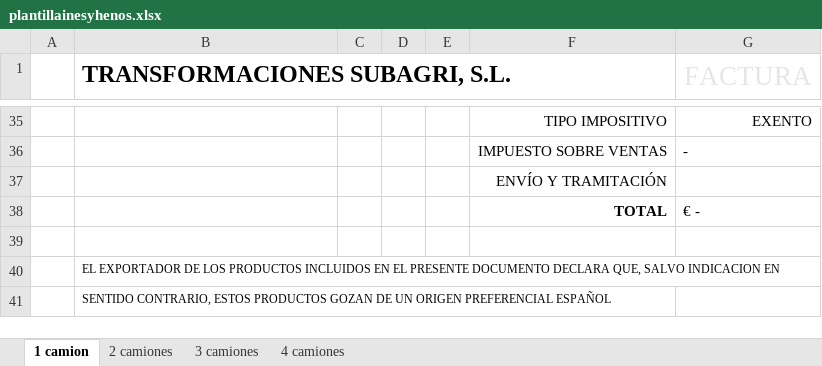
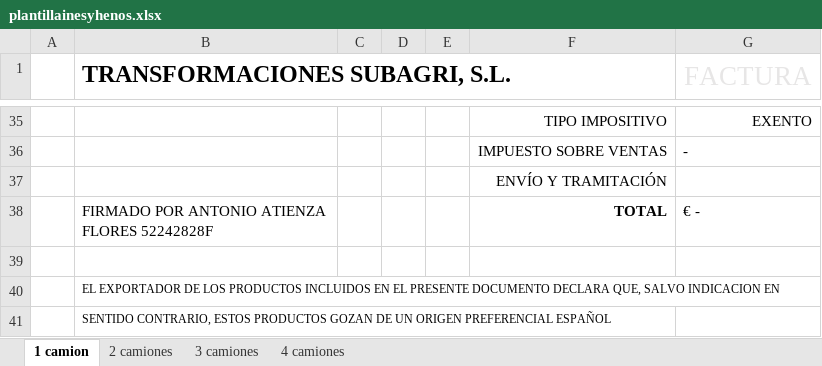
Before and after one commit to SUBAGRI/Frontend, an Excel workbook: public/plantillainesyhenos.xlsx, sheet 1 camion, drawn as a sheet; only a part is shown, gaps mark what is left out; values as stored, in another font and other column widths than the file's, no borders; the diff names each change by its address in the sheet, - before the commit and + after, or states it on an @@ line.

Commit message:
Firma en factura

```diff
--- a/public/plantillainesyhenos.xlsx (sheet 1 camion)
+++ b/public/plantillainesyhenos.xlsx (sheet 1 camion)
-B38 (TRANSFORMACIONES SUBAGRI, S.L.): (empty)
+B38 (TRANSFORMACIONES SUBAGRI, S.L.): FIRMADO POR ANTONIO ATIENZA FLORES 52242828F
```
Also changed, not shown: sheet 2 camiones, sheet 3 camiones, sheet 4 camiones, public/plantilla.xlsx.
